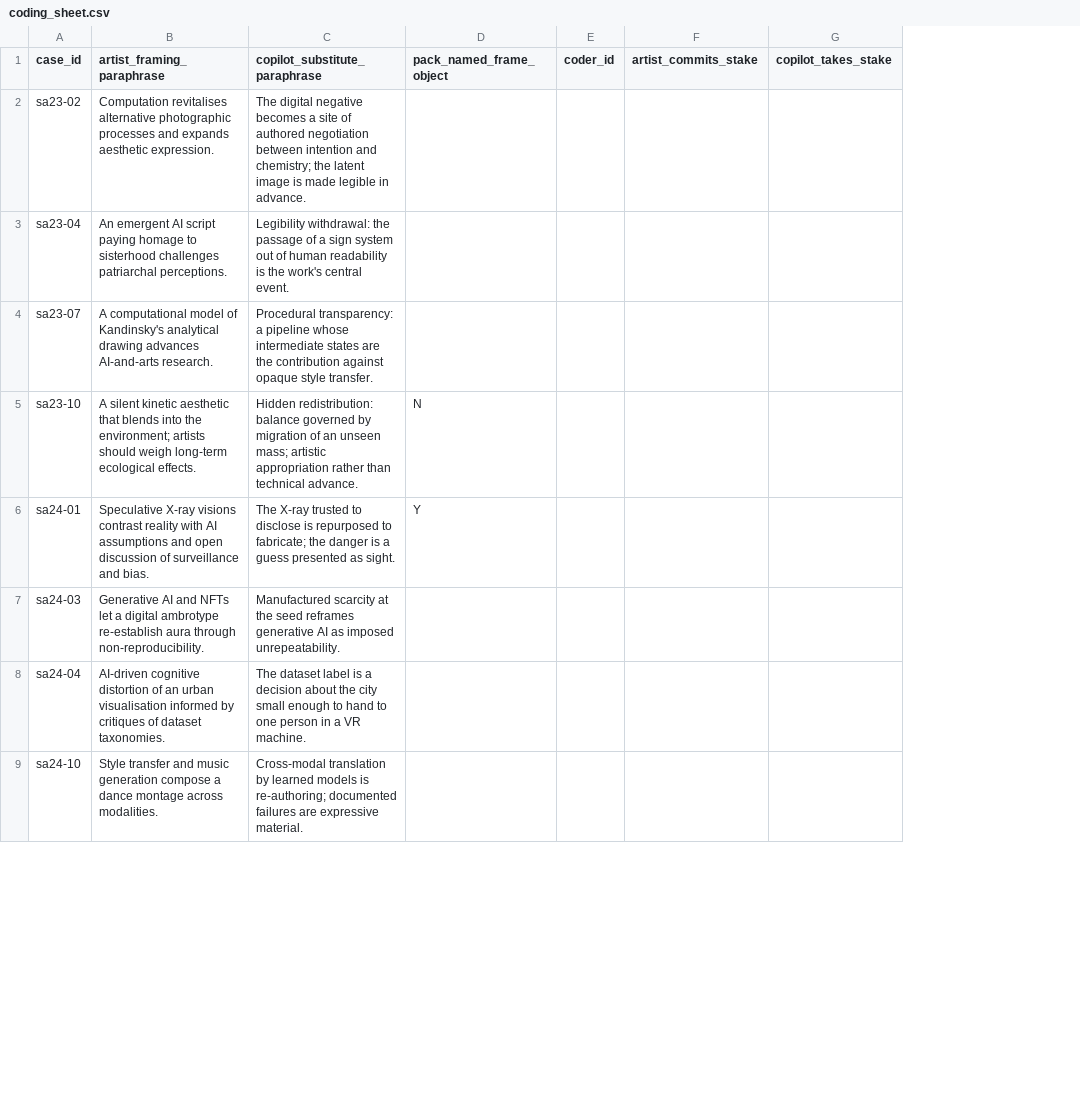
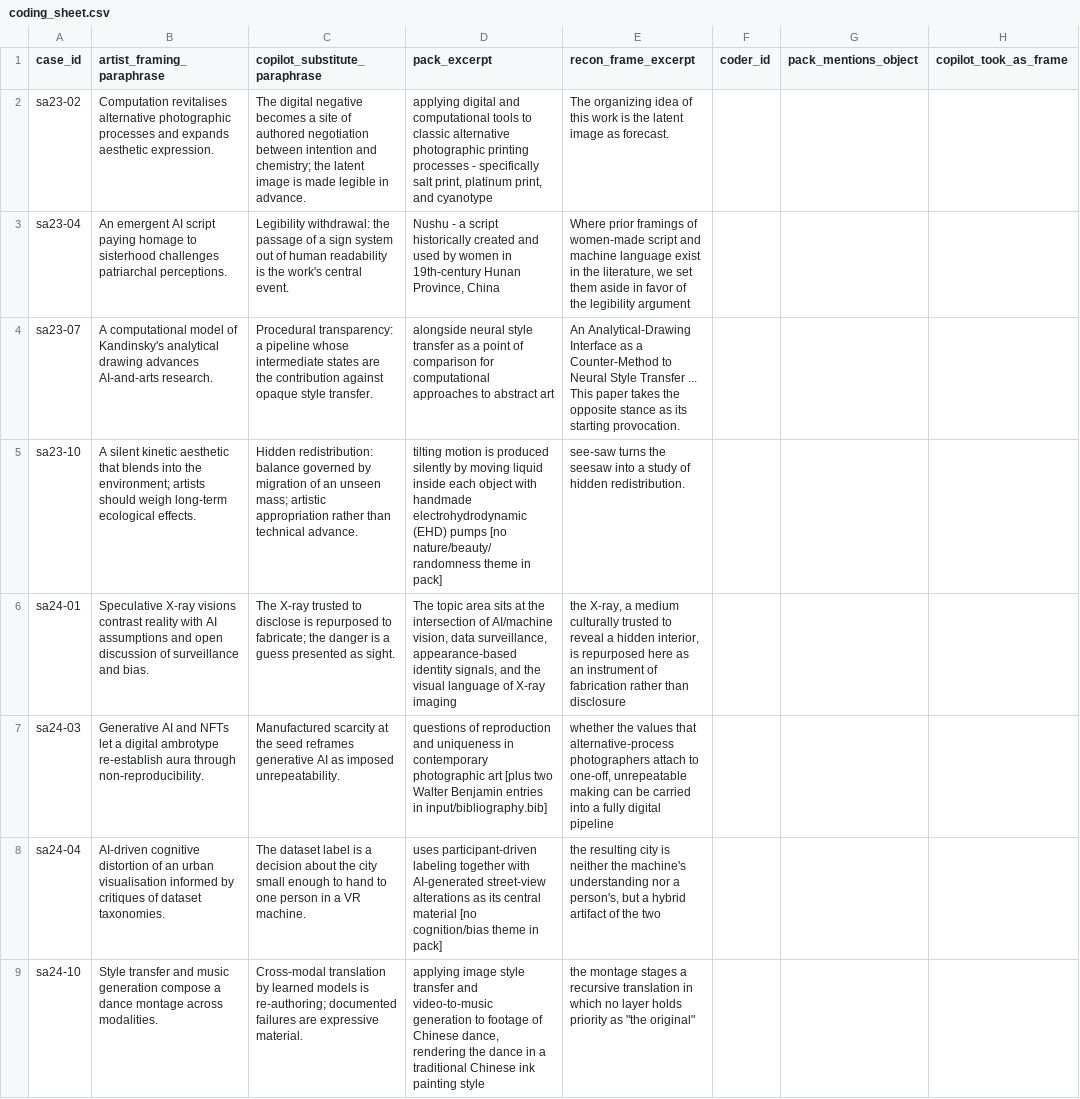
Before and after one commit to joonhyungbae/art-paper, a CSV file: eval/repro/second_coder/coding_sheet.csv, drawn as a sheet; only a part is shown; removed rows and columns are numbered as before the commit, all else as after; the diff names each change by its address in the sheet, - before the commit and + after, or states it on an @@ line.

```diff
--- a/eval/repro/second_coder/coding_sheet.csv
+++ b/eval/repro/second_coder/coding_sheet.csv
-column D (pack_named_frame_object), rows 5-6: N | Y
+column D (pack_excerpt), rows 2-9: applying digital and computational tools to classic alternative photographic printing processes - specifically salt print, platinum print, and cyanotype | Nushu - a script historically created and used by women in 19th-century Hunan Province, China | alongside neural style transfer as a point of comparison for computational approaches to abstract art | tilting motion is produced silently by moving liquid inside each object with handmade electrohydrodynamic (EHD) pumps [no nature/beauty/randomness theme in pack] | The topic area sits at the intersection of AI/machine vision, data surveillance, appearance-based identity signals, and the visual language of X-ray imaging | questions of reproduction and uniqueness in contemporary photographic art [plus two Walter Benjamin entries in input/bibliography.bib] | uses participant-driven labeling together with AI-generated street-view alterations as its central material [no cognition/bias theme in pack] | applying image style transfer and video-to-music generation to footage of Chinese dance, rendering the dance in a traditional Chinese ink painting style
+column E (recon_frame_excerpt), rows 2-9: The organizing idea of this work is the latent image as forecast. | Where prior framings of women-made script and machine language exist in the literature, we set them aside in favor of the legibility argument | An Analytical-Drawing Interface as a Counter-Method to Neural Style Transfer ... This paper takes the opposite stance as its starting provocation. | see-saw turns the seesaw into a study of hidden redistribution. | the X-ray, a medium culturally trusted to reveal a hidden interior, is repurposed here as an instrument of fabrication rather than disclosure | whether the values that alternative-process photographers attach to one-off, unrepeatable making can be carried into a fully digital pipeline | the resulting city is neither the machine's understanding nor a person's, but a hybrid artifact of the two | the montage stages a recursive translation in which no layer holds priority as "the original"
-column F (artist_commits_stake), empty
-column G (copilot_takes_stake), empty
+column G (pack_mentions_object), empty
+column H (copilot_took_as_frame), empty
```
Also changed, not shown: eval/repro/right_of_reply/contacts.csv, 5 other files.
